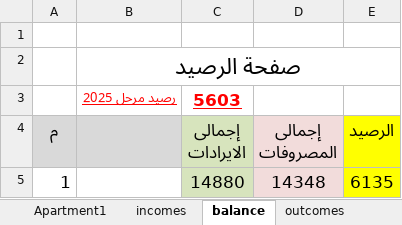
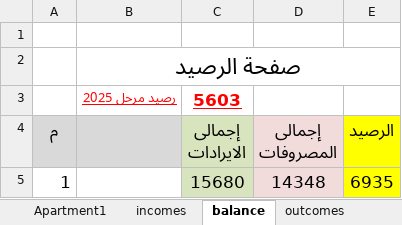
Before and after one commit to lamiaabakry1/seyana2024, an Excel workbook: Book2025.xlsx, sheet balance, drawn as a sheet; values as stored, in another font and other column widths than the file's, no borders; the diff names each change by its address in the sheet, - before the commit and + after, or states it on an @@ line.

```diff
--- a/Book2025.xlsx (sheet balance)
+++ b/Book2025.xlsx (sheet balance)
-C5 (إجمالى الايرادات): 14880
+C5 (إجمالى الايرادات): 15680
-E5 (الرصيد): 6135
+E5 (الرصيد): 6935
```
Also changed, not shown: sheet incomes, sheet Apartment2, sheet Apartment12, sheet Monthly_payments, sheet payments, charts or pictures.
